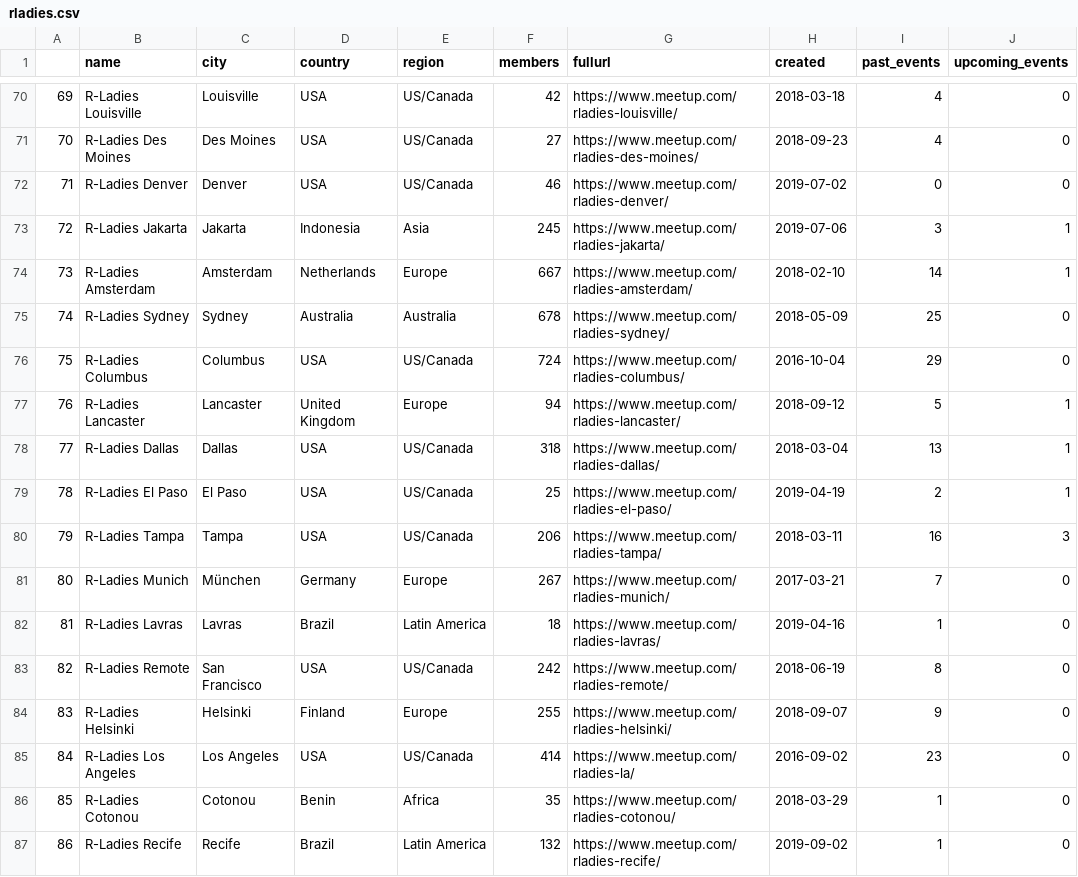
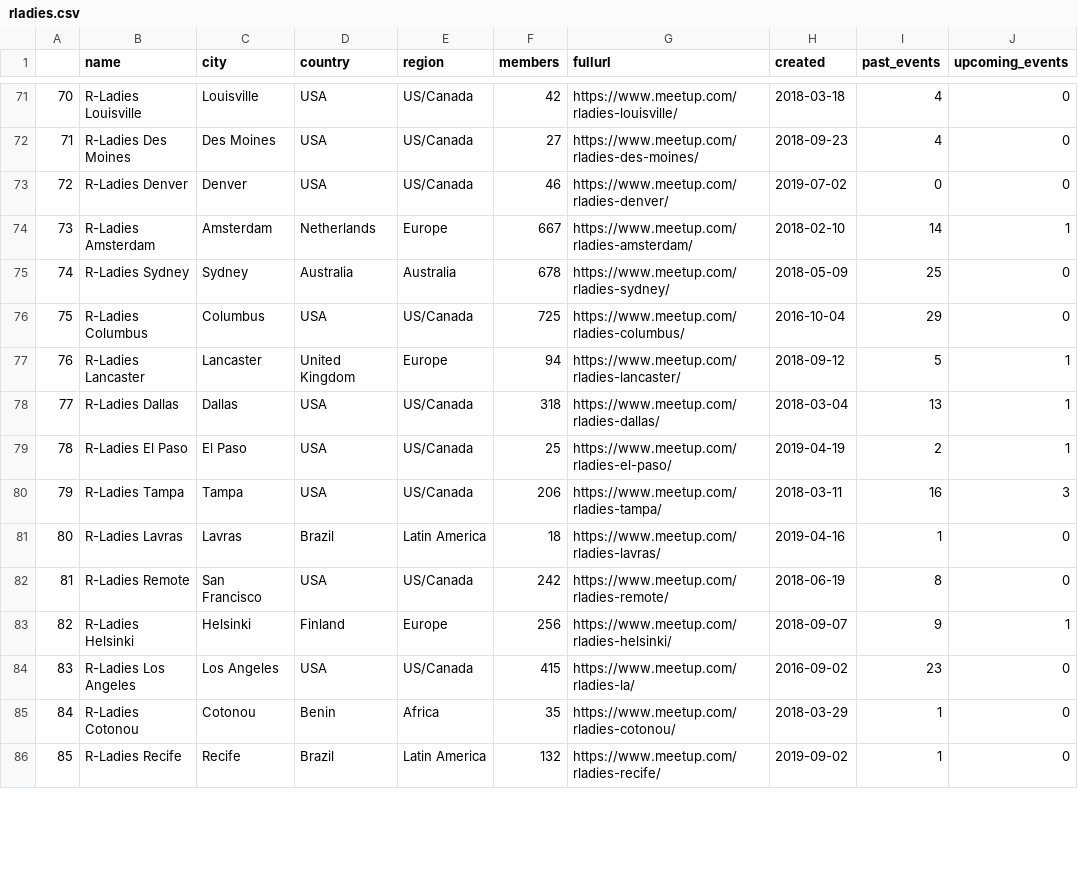
Before and after one commit to benubah/r-community-explorer, a CSV file: docs/data/rladies.csv, drawn as a sheet; only a part is shown, gaps mark what is left out; removed rows and columns are numbered as before the commit, all else as after; the diff covers the shown part only; the diff names each change by its address in the sheet, - before the commit and + after, or states it on an @@ line.

```diff
--- a/docs/data/rladies.csv
+++ b/docs/data/rladies.csv
@@ column A renumbered between rows 30 and 149 @@
-row 73: 72 | R-Ladies Jakarta | Jakarta | Indonesia | Asia | 245 | https://www.meetup.com/rladies-jakarta/ | 2019-07-06 | 3 | 1
-F76 (members): 724
+F76 (members): 725
@@ row 81 moved to row 87: 86 @@
-F83 (members): 255
+F83 (members): 256
-J83 (upcoming_events): 0
+J83 (upcoming_events): 1
-F84 (members): 414
+F84 (members): 415
```
Also changed, not shown: 7 added rows, 6 removed rows and 49 edited cells elsewhere in this file, docs/data/rugs.csv, 5 other files.
